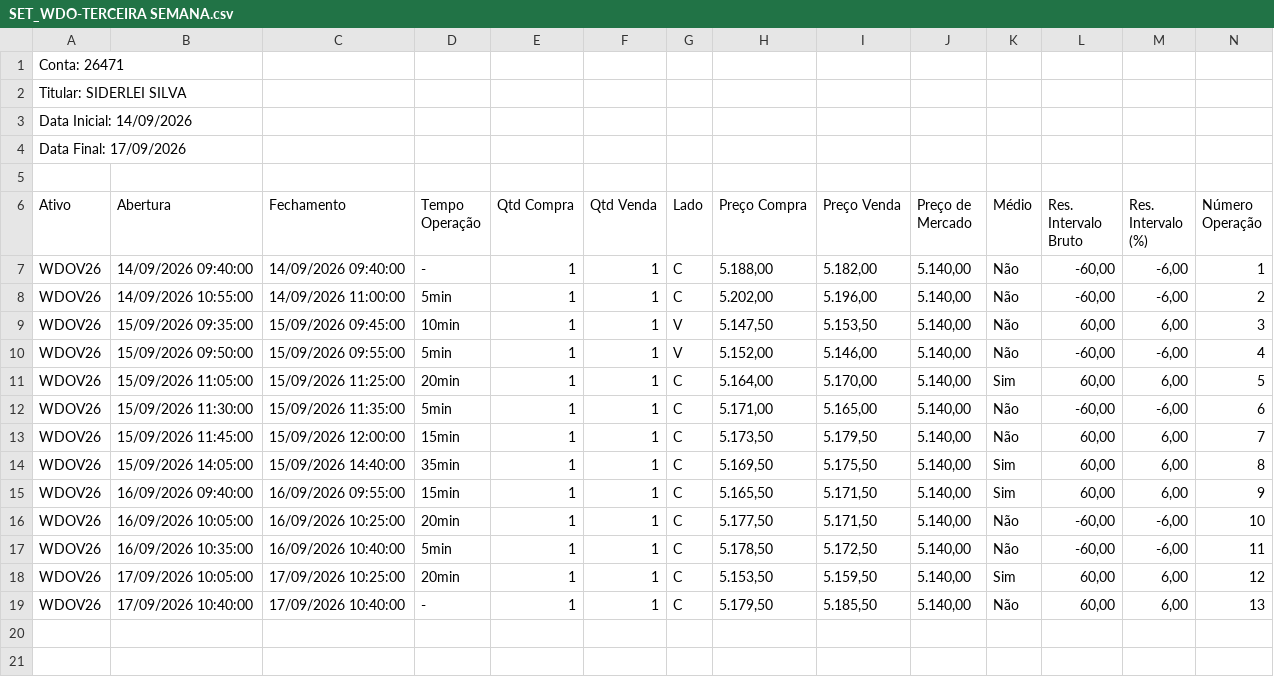
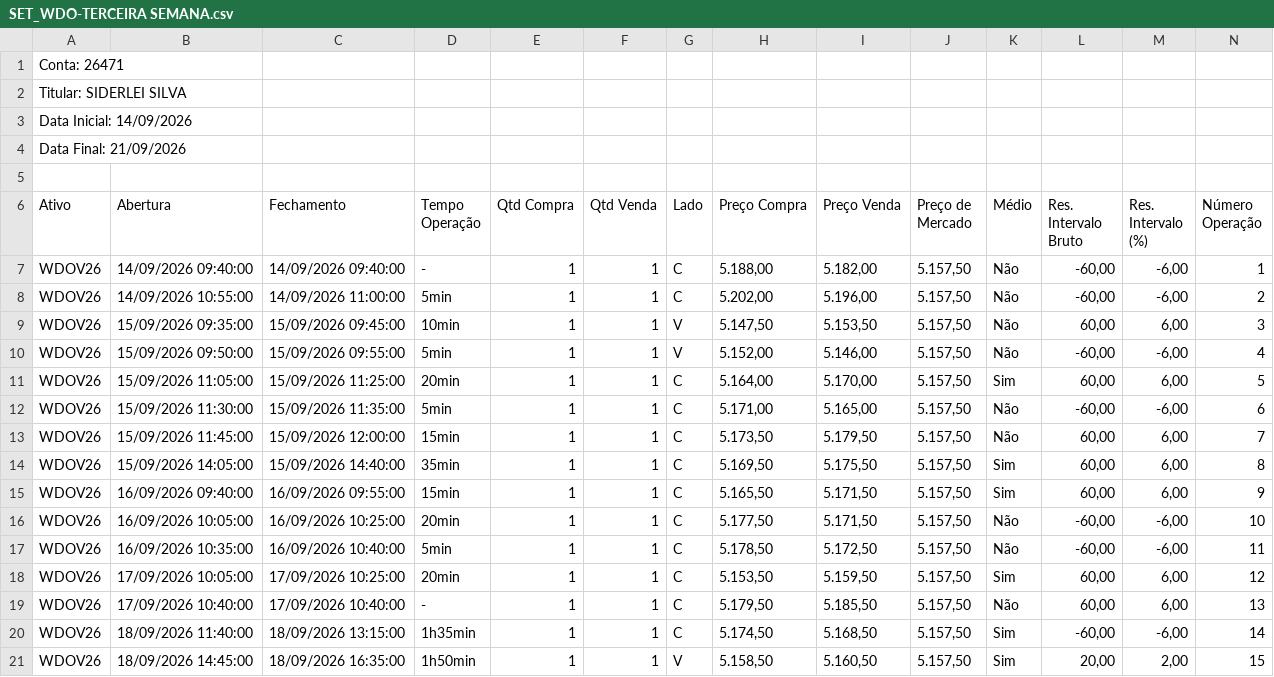
Before and after one commit to SiderleiSilva/meurobo, a CSV file: SET_WDO-TERCEIRA SEMANA.csv, drawn as a sheet; only a part is shown; rows hold the shown columns only; the diff names each change by its address in the sheet, - before the commit and + after, or states it on an @@ line.

```diff
--- a/SET_WDO-TERCEIRA SEMANA.csv
+++ b/SET_WDO-TERCEIRA SEMANA.csv
-A4 (Ativo): Data Final: 17/09/2026
+A4 (Ativo): Data Final: 21/09/2026
-J7:J19 (Preço de Mercado): 5.140,00
+J7:J19 (Preço de Mercado): 5.157,50
+row 20: WDOV26 | 18/09/2026 11:40:00 | 18/09/2026 13:15:00 | 1h35min | 1 | 1 | C | 5.174,50 | 5.168,50 | 5.157,50 | Sim | -60,00 | -6,00 | 14
+row 21: WDOV26 | 18/09/2026 14:45:00 | 18/09/2026 16:35:00 | 1h50min | 1 | 1 | V | 5.158,50 | 5.160,50 | 5.157,50 | Sim | 20,00 | 2,00 | 15
```
Also changed, not shown: SET_WDO-MENSAL.csv, 7 other files.
